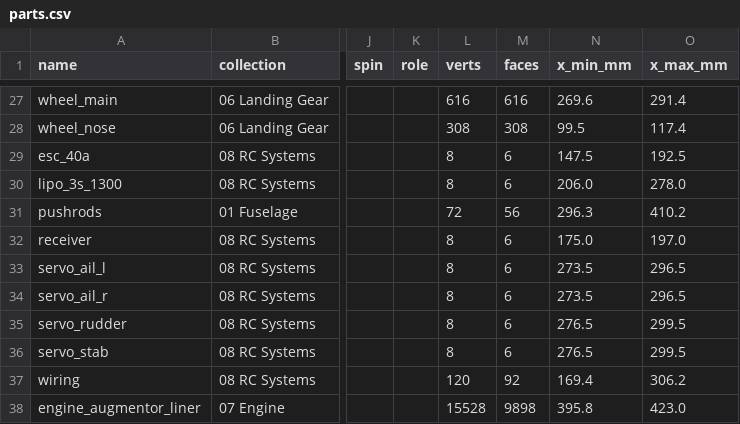
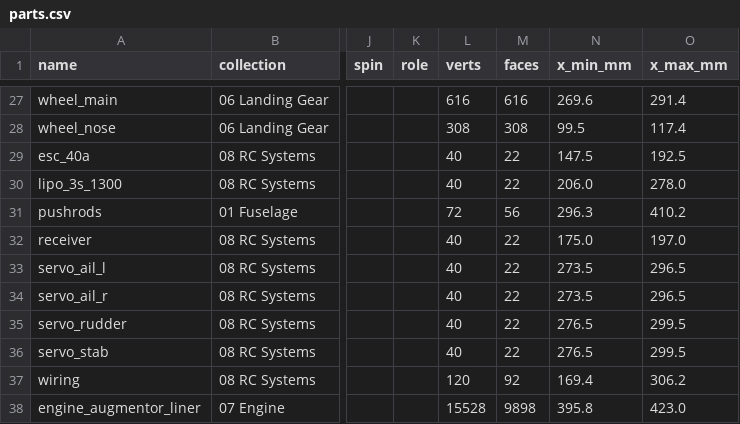
Before and after one commit to krabduke/rc-jet, a CSV file: build/parts.csv, drawn as a sheet; only a part is shown, gaps mark what is left out; the diff covers the shown part only; the diff names each change by its address in the sheet, - before the commit and + after, or states it on an @@ line.

```diff
--- a/build/parts.csv
+++ b/build/parts.csv
-L29:L30 (verts): 8
+L29:L30 (verts): 40
-M29:M30 (faces): 6
+M29:M30 (faces): 22
-L32:L36 (verts): 8
+L32:L36 (verts): 40
-M32:M36 (faces): 6
+M32:M36 (faces): 22
```
Also changed, not shown: 5 added rows and 29 edited cells elsewhere in this file, 10 other files.
